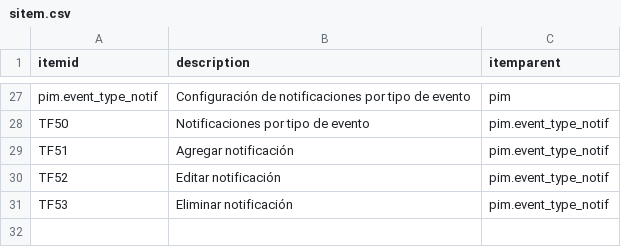
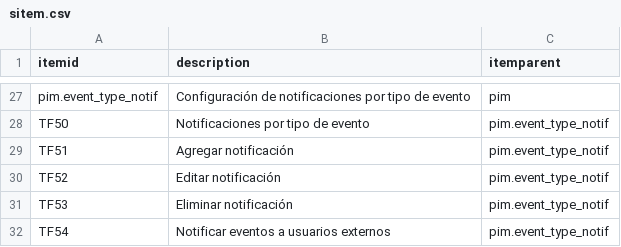
Before and after one commit to Induxsoft/pim, a CSV file: src/pim/_install/app_info/sitem.csv, drawn as a sheet; only a part is shown, gaps mark what is left out.

```diff
--- a/src/pim/_install/app_info/sitem.csv
+++ b/src/pim/_install/app_info/sitem.csv
@@ -31 +31,2 @@ TF52,Editar notificación,pim.event_type_notif
 TF53,Eliminar notificación,pim.event_type_notif
+TF54,Notificar eventos a usuarios externos,pim.event_type_notif
```
Also changed, not shown: src/pim/_install/app_info/sys_app_item_action.csv, 3 other files.
